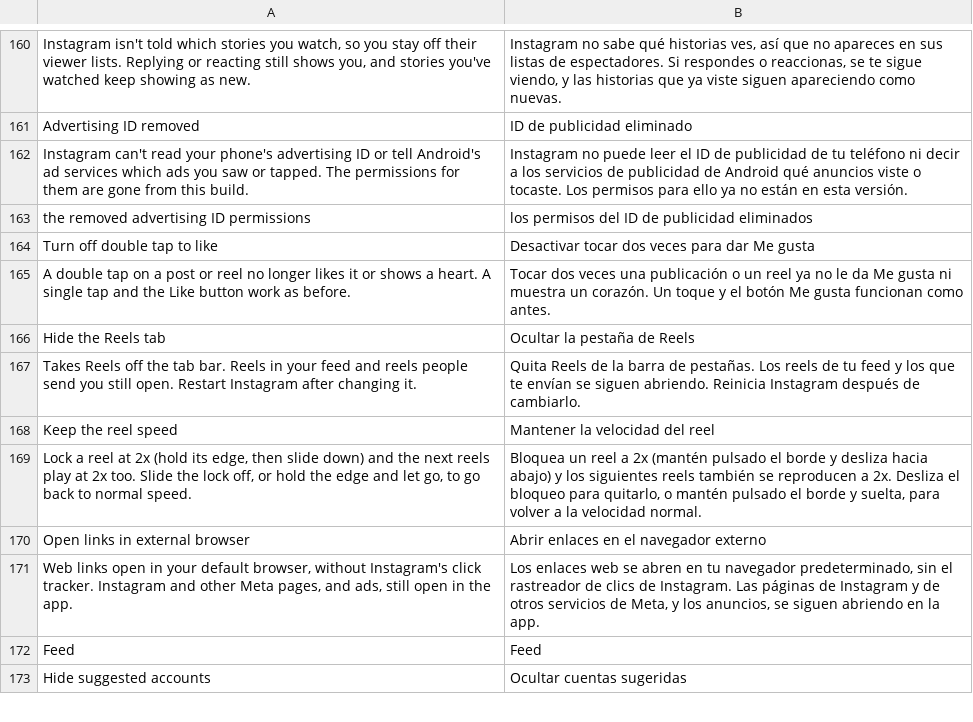
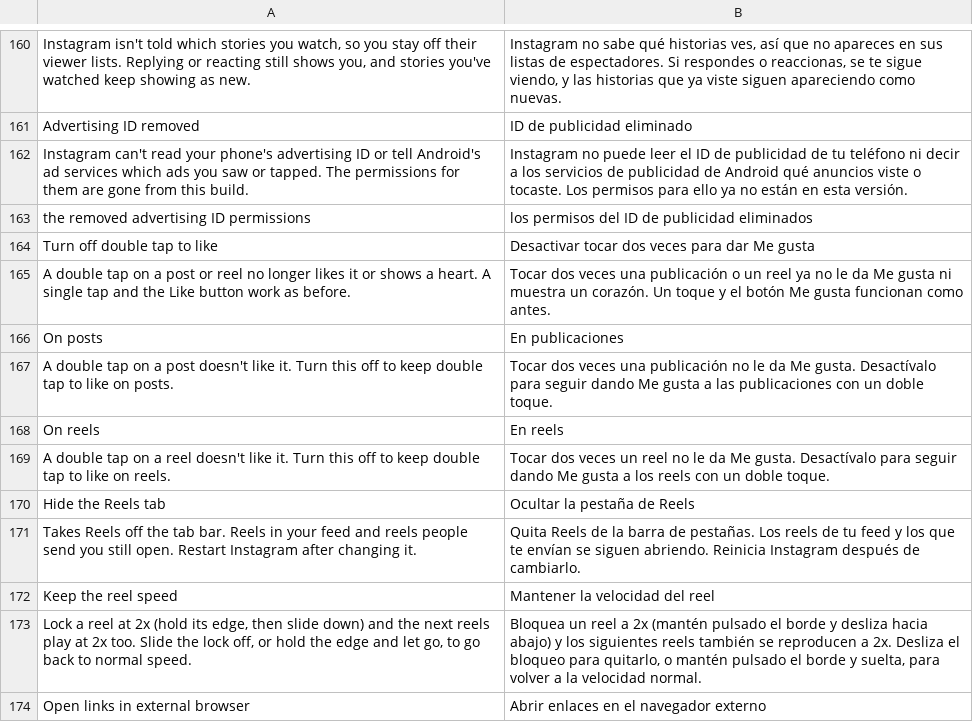
Before and after one commit to BlackGold8282/HushGram, a TSV file: extensions/shared/library/src/main/l10n/es.tsv, drawn as a sheet; only a part is shown, gaps mark what is left out; the shorter side is filled out with more unchanged rows; the diff names each change by its address in the sheet, - before the commit and + after, or states it on an @@ line.

Commit message:
Split Turn off double tap to like into posts and reels
Someone who wants double tap to like on posts but not on reels had to
pick both or neither. The switch now has On posts and On reels under
it, both on to start, so nothing changes for anyone until they turn one
off, and the main switch keeps its key, so no saved value moves.

Each hook asks the main switch and the one for its own place. With the
main switch off, the two under it are greyed out and keep their values.
The diagnostic report counts a patch as on only while a switch that
acts is on, so the main switch alone with both under it off reads as
disabled.

Refs #6

```diff
--- a/extensions/shared/library/src/main/l10n/es.tsv
+++ b/extensions/shared/library/src/main/l10n/es.tsv
+row 166: On posts | En publicaciones
+row 167: A double tap on a post doesn't like it. Turn this off to keep double tap to like on posts. | Tocar dos veces una publicación no le da Me gusta. Desactívalo para seguir dando Me gusta a las publicaciones con un doble toque.
+row 168: On reels | En reels
+row 169: A double tap on a reel doesn't like it. Turn this off to keep double tap to like on reels. | Tocar dos veces un reel no le da Me gusta. Desactívalo para seguir dando Me gusta a los reels con un doble toque.
```
Also changed, not shown: extensions/shared/library/src/main/l10n/de.tsv, extensions/shared/library/src/main/l10n/in.tsv, 11 other files.
